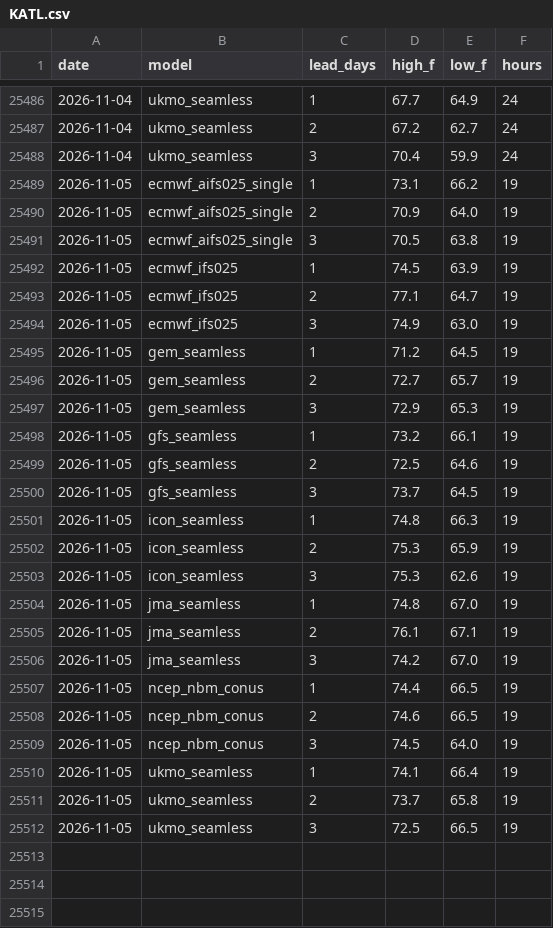
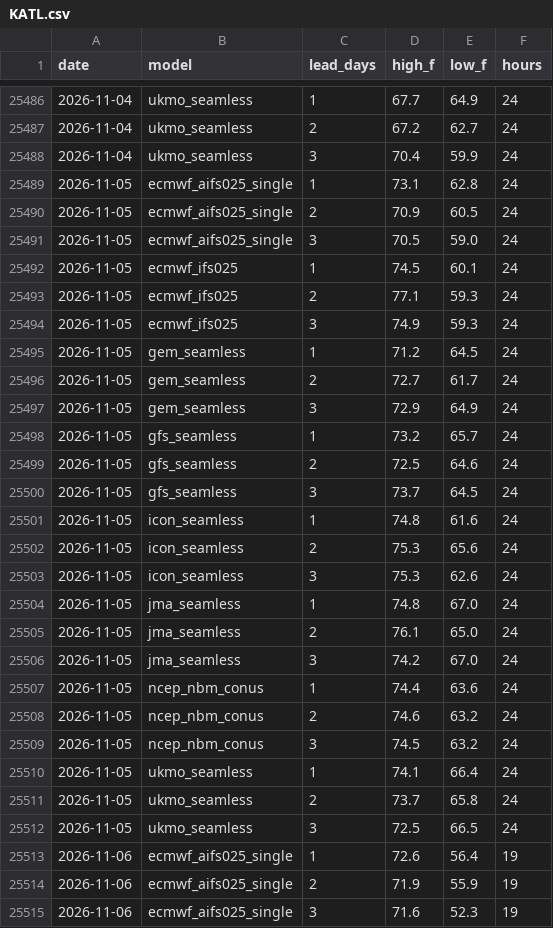
Before and after one commit to adsitb/weather-station-archive, a CSV file: forecasts/historical/KATL.csv, drawn as a sheet; only a part is shown, gaps mark what is left out; the diff covers the shown part only.

Commit message:
Weather data update
daily_climate 25, forecasts_historical 1152

```diff
--- a/forecasts/historical/KATL.csv
+++ b/forecasts/historical/KATL.csv
@@ -25488,25 +25488,28 @@ date,model,lead_days,high_f,low_f,hours
 2026-11-04,ukmo_seamless,3,70.4,59.9,24
-2026-11-05,ecmwf_aifs025_single,1,73.1,66.2,19
-2026-11-05,ecmwf_aifs025_single,2,70.9,64.0,19
-2026-11-05,ecmwf_aifs025_single,3,70.5,63.8,19
-2026-11-05,ecmwf_ifs025,1,74.5,63.9,19
-2026-11-05,ecmwf_ifs025,2,77.1,64.7,19
-2026-11-05,ecmwf_ifs025,3,74.9,63.0,19
-2026-11-05,gem_seamless,1,71.2,64.5,19
-2026-11-05,gem_seamless,2,72.7,65.7,19
-2026-11-05,gem_seamless,3,72.9,65.3,19
-2026-11-05,gfs_seamless,1,73.2,66.1,19
-2026-11-05,gfs_seamless,2,72.5,64.6,19
-2026-11-05,gfs_seamless,3,73.7,64.5,19
-2026-11-05,icon_seamless,1,74.8,66.3,19
-2026-11-05,icon_seamless,2,75.3,65.9,19
-2026-11-05,icon_seamless,3,75.3,62.6,19
-2026-11-05,jma_seamless,1,74.8,67.0,19
-2026-11-05,jma_seamless,2,76.1,67.1,19
-2026-11-05,jma_seamless,3,74.2,67.0,19
-2026-11-05,ncep_nbm_conus,1,74.4,66.5,19
-2026-11-05,ncep_nbm_conus,2,74.6,66.5,19
-2026-11-05,ncep_nbm_conus,3,74.5,64.0,19
-2026-11-05,ukmo_seamless,1,74.1,66.4,19
-2026-11-05,ukmo_seamless,2,73.7,65.8,19
-2026-11-05,ukmo_seamless,3,72.5,66.5,19
+2026-11-05,ecmwf_aifs025_single,1,73.1,62.8,24
+2026-11-05,ecmwf_aifs025_single,2,70.9,60.5,24
+2026-11-05,ecmwf_aifs025_single,3,70.5,59.0,24
+2026-11-05,ecmwf_ifs025,1,74.5,60.1,24
+2026-11-05,ecmwf_ifs025,2,77.1,59.3,24
+2026-11-05,ecmwf_ifs025,3,74.9,59.3,24
+2026-11-05,gem_seamless,1,71.2,64.5,24
+2026-11-05,gem_seamless,2,72.7,61.7,24
+2026-11-05,gem_seamless,3,72.9,64.9,24
+2026-11-05,gfs_seamless,1,73.2,65.7,24
+2026-11-05,gfs_seamless,2,72.5,64.6,24
+2026-11-05,gfs_seamless,3,73.7,64.5,24
+2026-11-05,icon_seamless,1,74.8,61.6,24
+2026-11-05,icon_seamless,2,75.3,65.6,24
+2026-11-05,icon_seamless,3,75.3,62.6,24
+2026-11-05,jma_seamless,1,74.8,67.0,24
+2026-11-05,jma_seamless,2,76.1,65.0,24
+2026-11-05,jma_seamless,3,74.2,67.0,24
+2026-11-05,ncep_nbm_conus,1,74.4,63.6,24
+2026-11-05,ncep_nbm_conus,2,74.6,63.2,24
+2026-11-05,ncep_nbm_conus,3,74.5,63.2,24
+2026-11-05,ukmo_seamless,1,74.1,66.4,24
+2026-11-05,ukmo_seamless,2,73.7,65.8,24
+2026-11-05,ukmo_seamless,3,72.5,66.5,24
+2026-11-06,ecmwf_aifs025_single,1,72.6,56.4,19
+2026-11-06,ecmwf_aifs025_single,2,71.9,55.9,19
+2026-11-06,ecmwf_aifs025_single,3,71.6,52.3,19
```
Also changed, not shown: 21 added rows elsewhere in this file, daily_climate/KSDF.csv, forecasts/historical/KAUS.csv, 45 other files.
